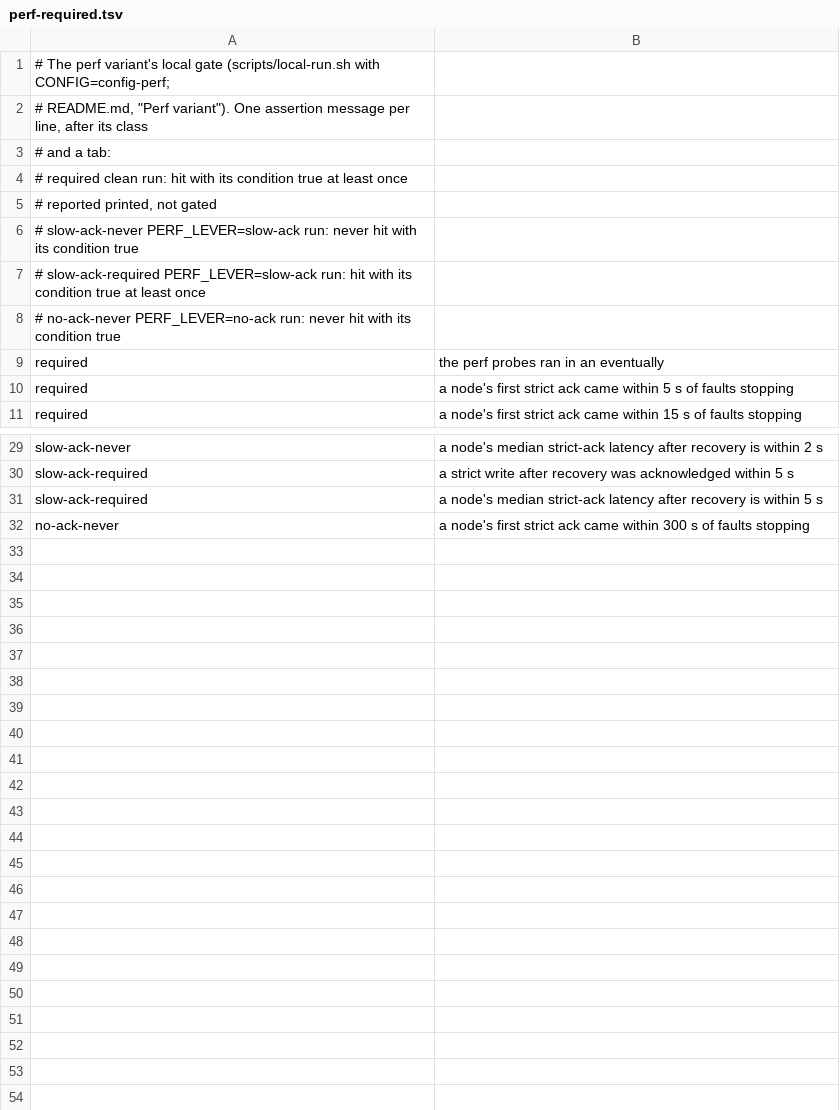
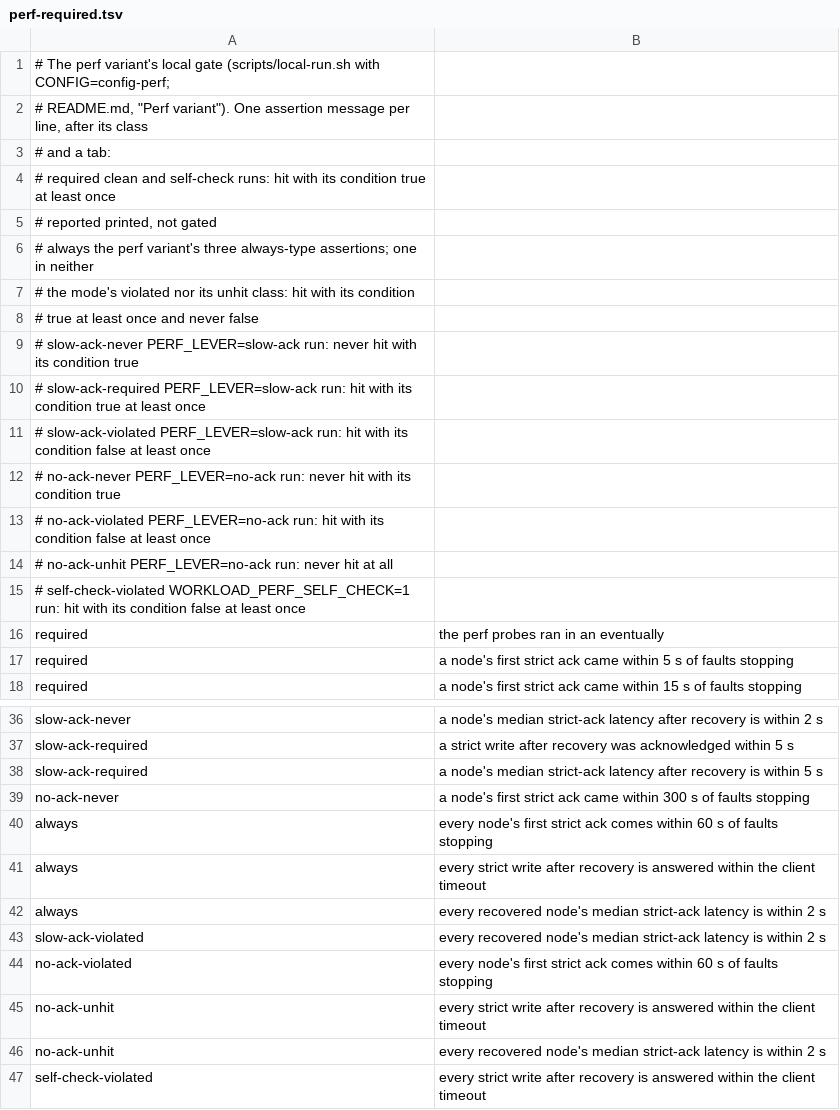
Before and after one commit to NOFireAI/ravel, a TSV file: antithesis/ingest-durability/local/perf-required.tsv, drawn as a sheet; only a part is shown, gaps mark what is left out; the diff names each change by its address in the sheet, - before the commit and + after, or states it on an @@ line.

Commit message:
test(antithesis): assert recovery time and strict-ack latency bounds
The ingest-durability perf variant now asserts three Always bounds once the
system recovers, beside the Sometimes ladders T1 shipped. P1: every node's
first strict ack comes within 60 s of faults stopping. P2: every strict write
after recovery is answered within the client timeout. P3: every recovered
node's median strict-ack latency is within 2 s.

The 60 s and 2 s bands come from #4559 comment 7088441883 (perf-measure-1),
the next rung above the smallest rung with zero false over 952 TTFA samples
and 938 medians. t0 is not always fault-free: a timeline can stop and restart
one container 0.0012 to 8.54 s after the fault pause and after t0 (#4559
comment 7088652995), and the 60 s band was derived over those histories too.
P2 is a deadline, the 15 s client write timeout, not a measured band.

A new driver self-check (WORKLOAD_PERF_SELF_CHECK=1) shortens ack probes 2, 5
and 8 of each node to a 1 ms client timeout, so three no-response probes per
node make P2 false while the other seven keep the median finite (P3 holds) and
the TTFA probes are untouched (P1 holds).

The local gate checks that each lever fails exactly one bound and the clean
run none: slow-ack fails P3 only, no-ack fails P1 only, and the self-check fails
P2 only. Under no-ack, P2 and P3 are not evaluated at all, because no ack
probe runs. The perf gate now checks the exact set of violated always-type
assertions against the mode's expected set.

scripts/launch.sh gains the slow-ack lever for the Antithesis mutant run,
launching a config-perf copy whose --max-flush-delay reads 2400ms instead of
500ms, with that value tied to the local lever file's (the rest of the lever
file's command list is not compared).

No local loop and no Antithesis run was made on the executor.

Refs: #4559
Refs: #4326
Changelog: none
Signed-off-by: Panagiotis Moustafellos <pmoust@nofire.ai>

```diff
--- a/antithesis/ingest-durability/local/perf-required.tsv
+++ b/antithesis/ingest-durability/local/perf-required.tsv
-A4: …required clean run: hit with…
+A4: …required clean and self-check runs: hit with…
+row 6: # always the perf variant's three always-type assertions; one in neither
+row 7: # the mode's violated nor its unhit class: hit with its condition
+row 8: # true at least once and never false
+row 11: # slow-ack-violated PERF_LEVER=slow-ack run: hit with its condition false at least once
+row 13: # no-ack-violated PERF_LEVER=no-ack run: hit with its condition false at least once
+row 14: # no-ack-unhit PERF_LEVER=no-ack run: never hit at all
+row 15: # self-check-violated WORKLOAD_PERF_SELF_CHECK=1 run: hit with its condition false at least once
+row 40: always | every node's first strict ack comes within 60 s of faults stopping
+row 41: always | every strict write after recovery is answered within the client timeout
+row 42: always | every recovered node's median strict-ack latency is within 2 s
+row 43: slow-ack-violated | every recovered node's median strict-ack latency is within 2 s
+row 44: no-ack-violated | every node's first strict ack comes within 60 s of faults stopping
+row 45: no-ack-unhit | every strict write after recovery is answered within the client timeout
+row 46: no-ack-unhit | every recovered node's median strict-ack latency is within 2 s
+row 47: self-check-violated | every strict write after recovery is answered within the client timeout
```
Also changed, not shown: 7 other files.
